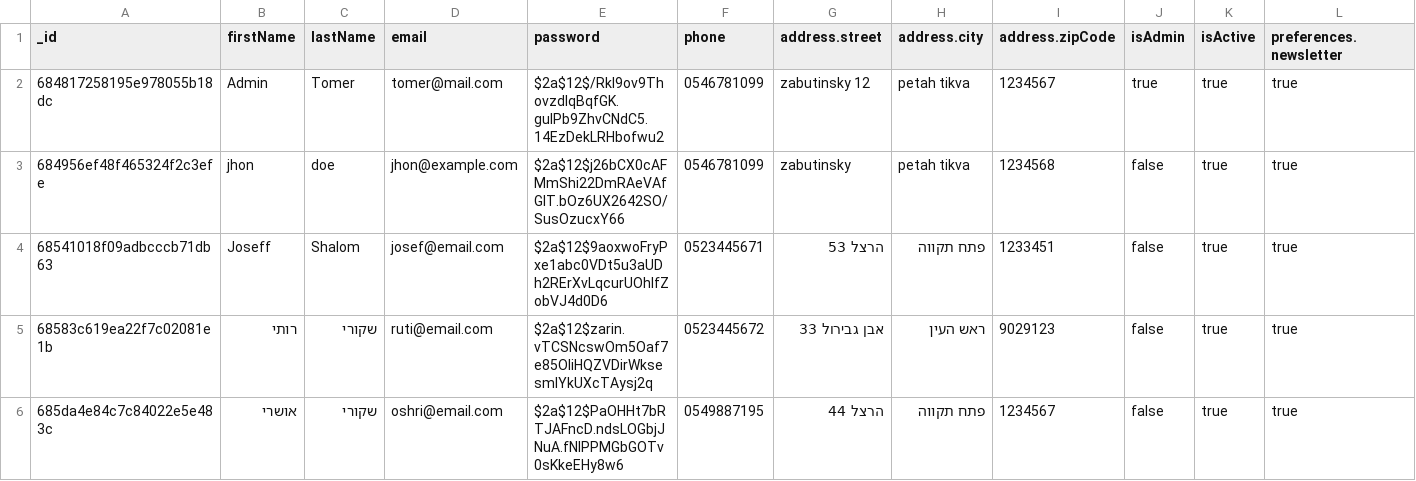
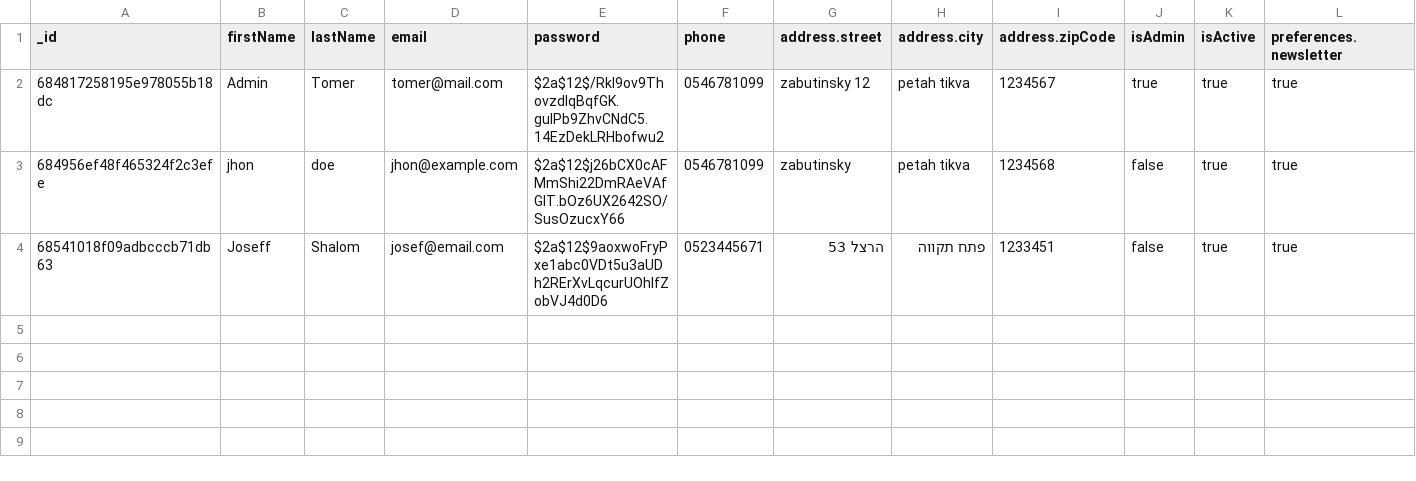
Before and after one commit to tomeriko7/finalProject, a CSV file: CSV-FILES/flower-shop.users.csv, drawn as a sheet; only a part is shown; rows hold the shown columns only; the diff names each change by its address in the sheet, - before the commit and + after, or states it on an @@ line.

Commit message:
last one

```diff
--- a/CSV-FILES/flower-shop.users.csv
+++ b/CSV-FILES/flower-shop.users.csv
-row 5: 68583c619ea22f7c02081e1b | רותי | שקורי | ruti@email.com | $2a$12$zarin.vTCSNcswOm5Oaf7e85OliHQZVDirWksesmIYkUXcTAysj2q | 0523445672 | אבן גבירול 33 | ראש העין | 9029123 | false | true | true
-row 6: 685da4e84c7c84022e5e483c | אושרי | שקורי | oshri@email.com | $2a$12$PaOHHt7bRTJAFncD.ndsLOGbjJNuA.fNIPPMGbGOTv0sKkeEHy8w6 | 0549887195 | הרצל 44 | פתח תקווה | 1234567 | false | true | true
```
Also changed, not shown: 2 other files.
